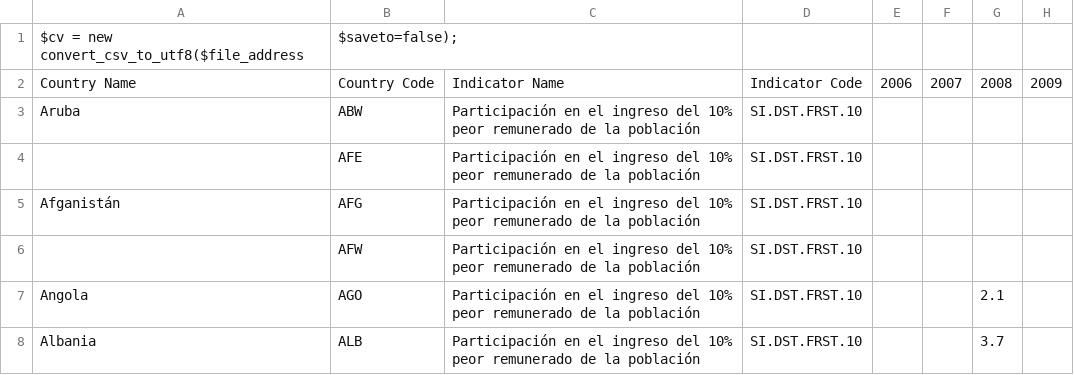
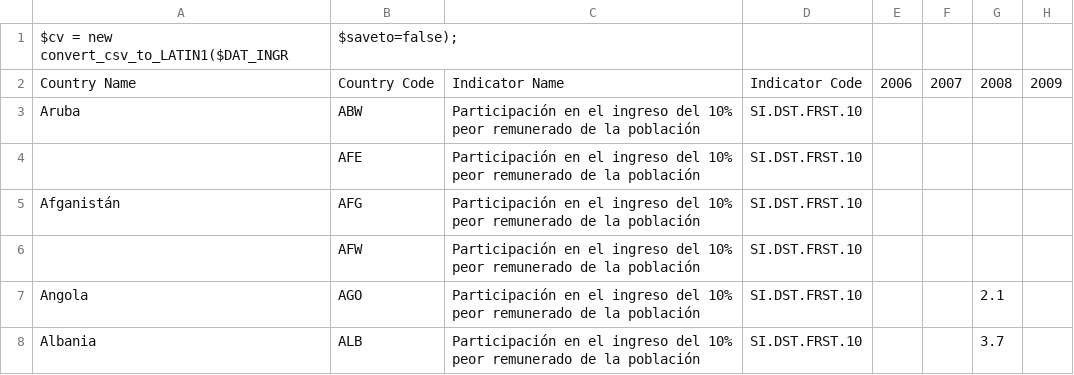
Before and after one commit to JimenaHA/PC3_EST2, a CSV file: DAT_INGR.csv, drawn as a sheet; only a part is shown; the diff names each change by its address in the sheet, - before the commit and + after, or states it on an @@ line.

Commit message:
Update DAT_INGR.csv

```diff
--- a/DAT_INGR.csv
+++ b/DAT_INGR.csv
-A1: $cv = new convert_csv_to_utf8($file_address
+A1: $cv = new convert_csv_to_LATIN1($DAT_INGR
```
